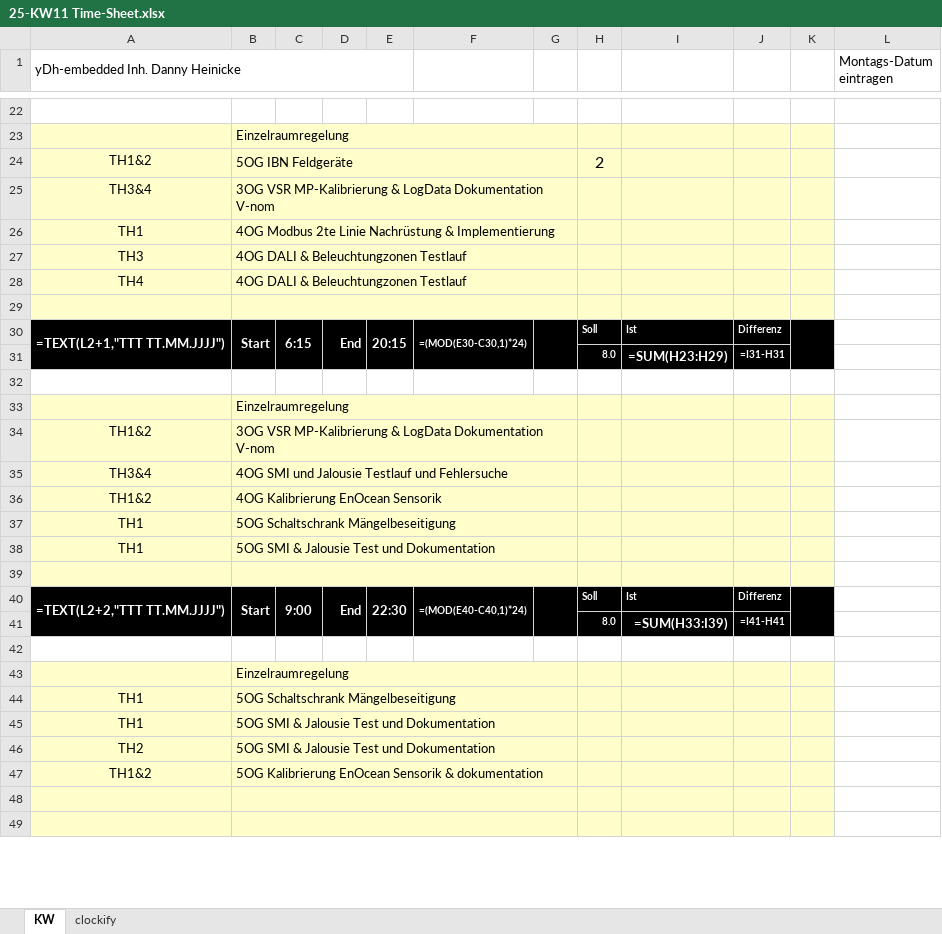
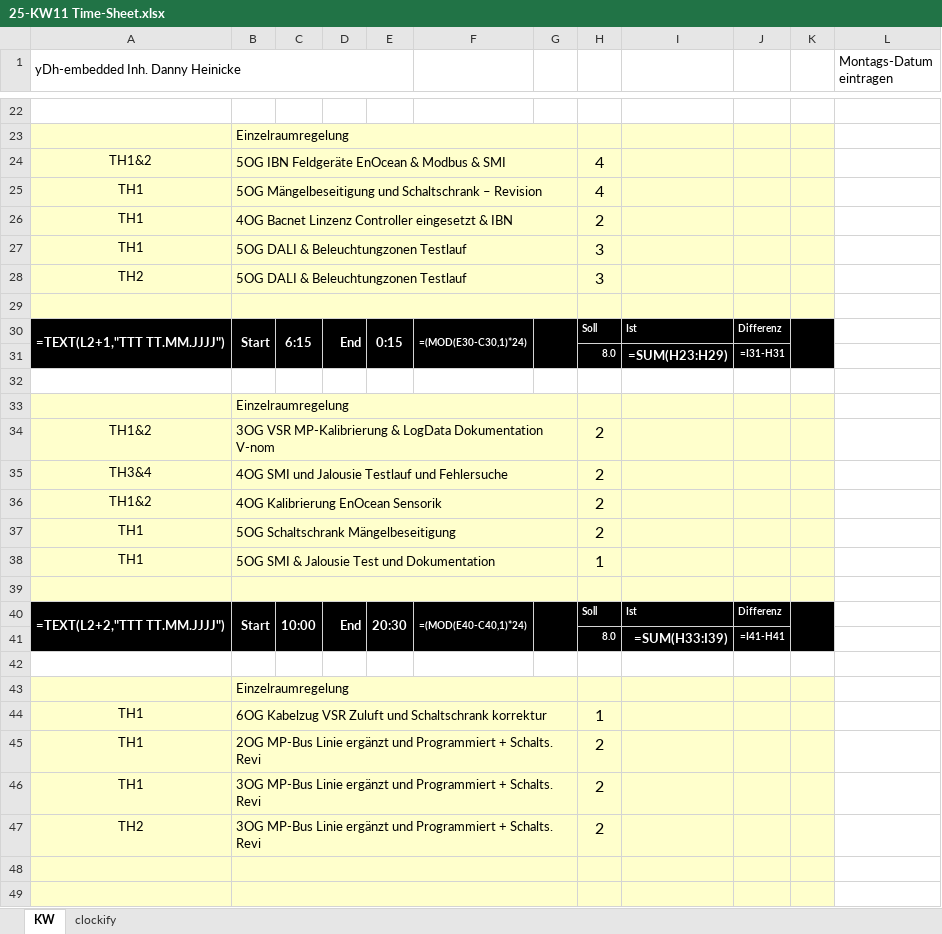
Before and after one commit to ydh-embedded/clockify_suite_arch, an Excel workbook: ods/25-KW11 Time-Sheet.xlsx, sheet KW, drawn as a sheet; only a part is shown, gaps mark what is left out; values as stored, in another font and other column widths than the file's, no borders; formulas without a stored value are shown as written; charts and pictures not drawn; removed rows and columns are numbered as before the commit, all else as after; the diff covers the shown part only; the diff names each change by its address in the sheet, - before the commit and + after, or states it on an @@ line.

```diff
--- a/ods/25-KW11 Time-Sheet.xlsx (sheet KW)
+++ b/ods/25-KW11 Time-Sheet.xlsx (sheet KW)
-B24: 5OG IBN Feldgeräte
+B24: 5OG IBN Feldgeräte EnOcean & Modbus & SMI
-H24: 2
+H24: 4
-row 25: TH3&4 | 3OG VSR MP-Kalibrierung & LogData Dokumentation V-nom
+row 25: TH1 | 5OG Mängelbeseitigung und Schaltschrank – Revision |  |  |  |  |  | 4
-B26: 4OG Modbus 2te Linie Nachrüstung & Implementierung
+B26: 4OG Bacnet Linzenz Controller eingesetzt & IBN
-H26: (empty)
+H26: 2
-row 27: TH3 | 4OG DALI & Beleuchtungzonen Testlauf
-row 28: TH4 | 4OG DALI & Beleuchtungzonen Testlauf
+row 27: TH1 | 5OG DALI & Beleuchtungzonen Testlauf |  |  |  |  |  | 3
+row 28: TH2 | 5OG DALI & Beleuchtungzonen Testlauf |  |  |  |  |  | 3
-E30: 20:15
+E30: 0:15
-H34:H37: (empty)
+H34:H37: 2
-H38: (empty)
+H38: 1
-C40: 9:00
+C40: 10:00
-E40: 22:30
+E40: 20:30
+row 44: TH1 | 6OG Kabelzug VSR Zuluft und Schaltschrank korrektur |  |  |  |  |  | 1
-B45: 5OG Schaltschrank Mängelbeseitigung
+B45: 2OG MP-Bus Linie ergänzt und Programmiert + Schalts. Revi
-H45:H47: (empty)
+H45:H47: 2
-B46:B47: 5OG SMI & Jalousie Test und Dokumentation
+B46:B47: 3OG MP-Bus Linie ergänzt und Programmiert + Schalts. Revi
-row 47: TH1&2 | 5OG Kalibrierung EnOcean Sensorik & dokumentation
```
Also changed, not shown: 1 added row, 1 removed row and 5 edited cells elsewhere in this sheet, sheet clockify, 2007-xlsx/25-KW11 Time-Sheet.xlsx, ods/25-KW09 Time-Sheet.xlsx, 43 other files.
